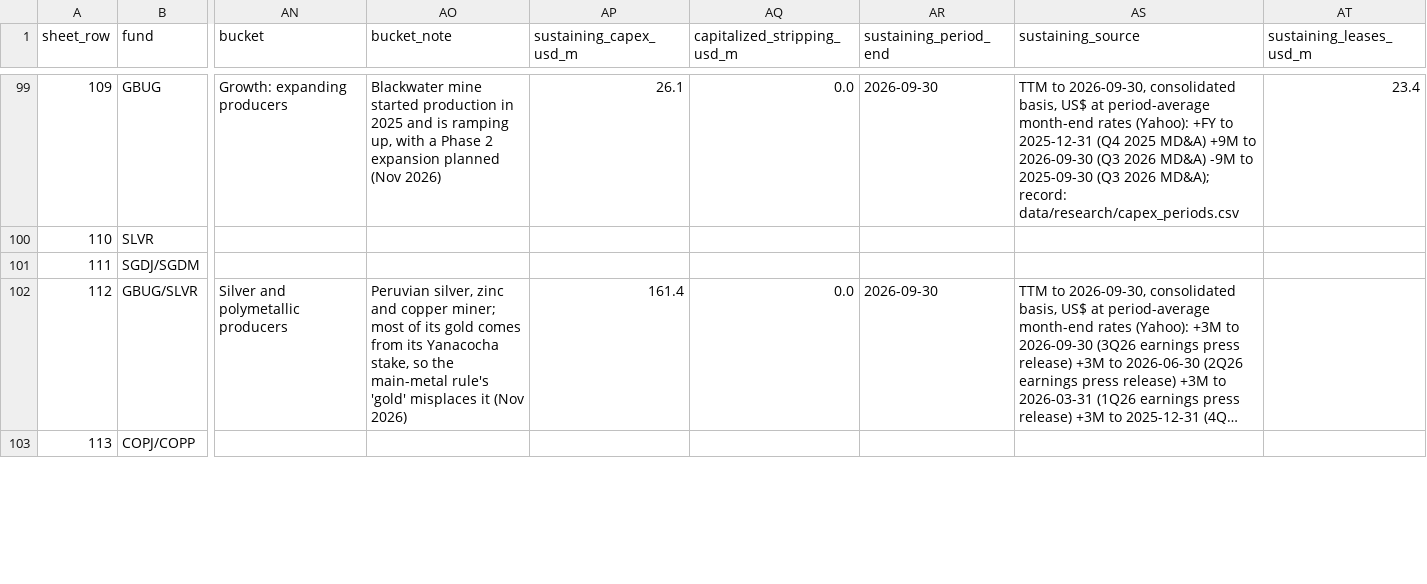
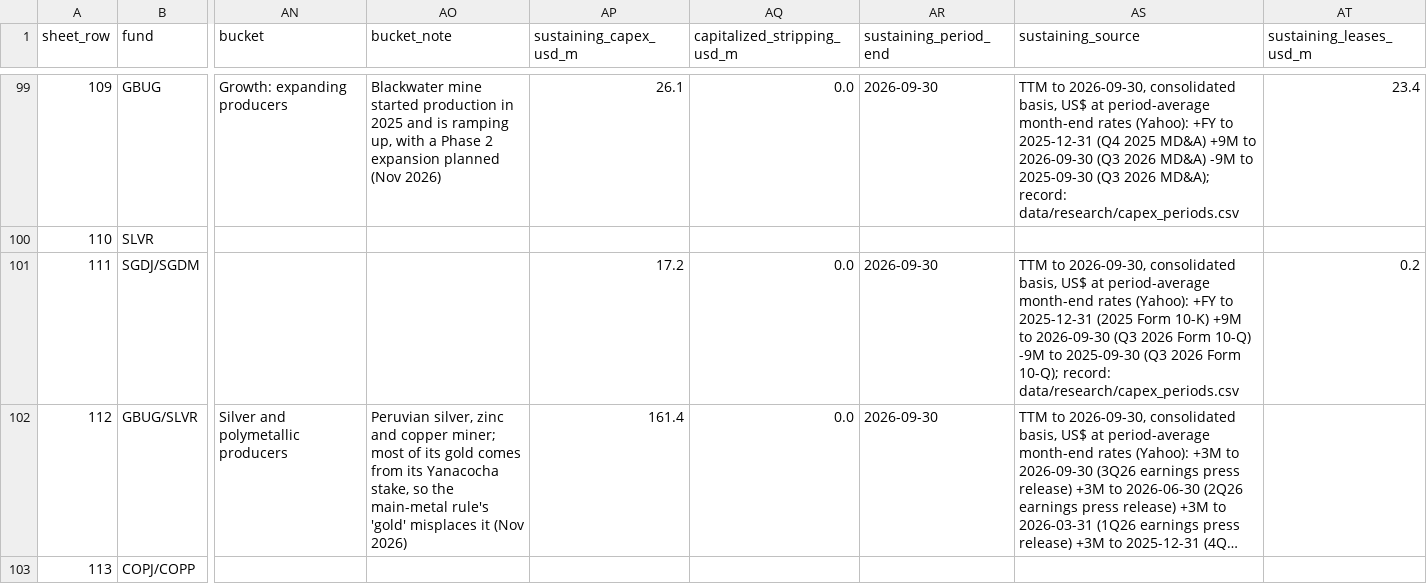
Before and after one commit to rmvw96-spec/mining-company-valuations, a CSV file: data/research/pnav_companies.csv, drawn as a sheet; only a part is shown, gaps mark what is left out; long unchanged cells end in …; the diff covers the shown part only; the diff names each change by its address in the sheet, - before the commit and + after, or states it on an @@ line.

```diff
--- a/data/research/pnav_companies.csv
+++ b/data/research/pnav_companies.csv
-AP101 (sustaining_capex_usd_m): (empty)
+AP101 (sustaining_capex_usd_m): 17.2
-AQ101 (capitalized_stripping_usd_m): (empty)
+AQ101 (capitalized_stripping_usd_m): 0.0
-AR101 (sustaining_period_end): (empty)
+AR101 (sustaining_period_end): 2026-09-30
-AS101 (sustaining_source): (empty)
+AS101 (sustaining_source): TTM to 2026-09-30, consolidated basis, US$ at period-average month-end rates (Yahoo): +FY to 2025-12-31 (2025 Form 10-K) +9M to 2026-09-30 (Q3 2026 Form 10-Q) -9M to 2025-09-30 (Q3 2026 Form 10-Q); record: data/research/capex_periods.csv
-AT101 (sustaining_leases_usd_m): (empty)
+AT101 (sustaining_leases_usd_m): 0.2
```
Also changed, not shown: 14 edited cells elsewhere in this file, data/research/capex_periods.csv, data/research/sources.csv.
